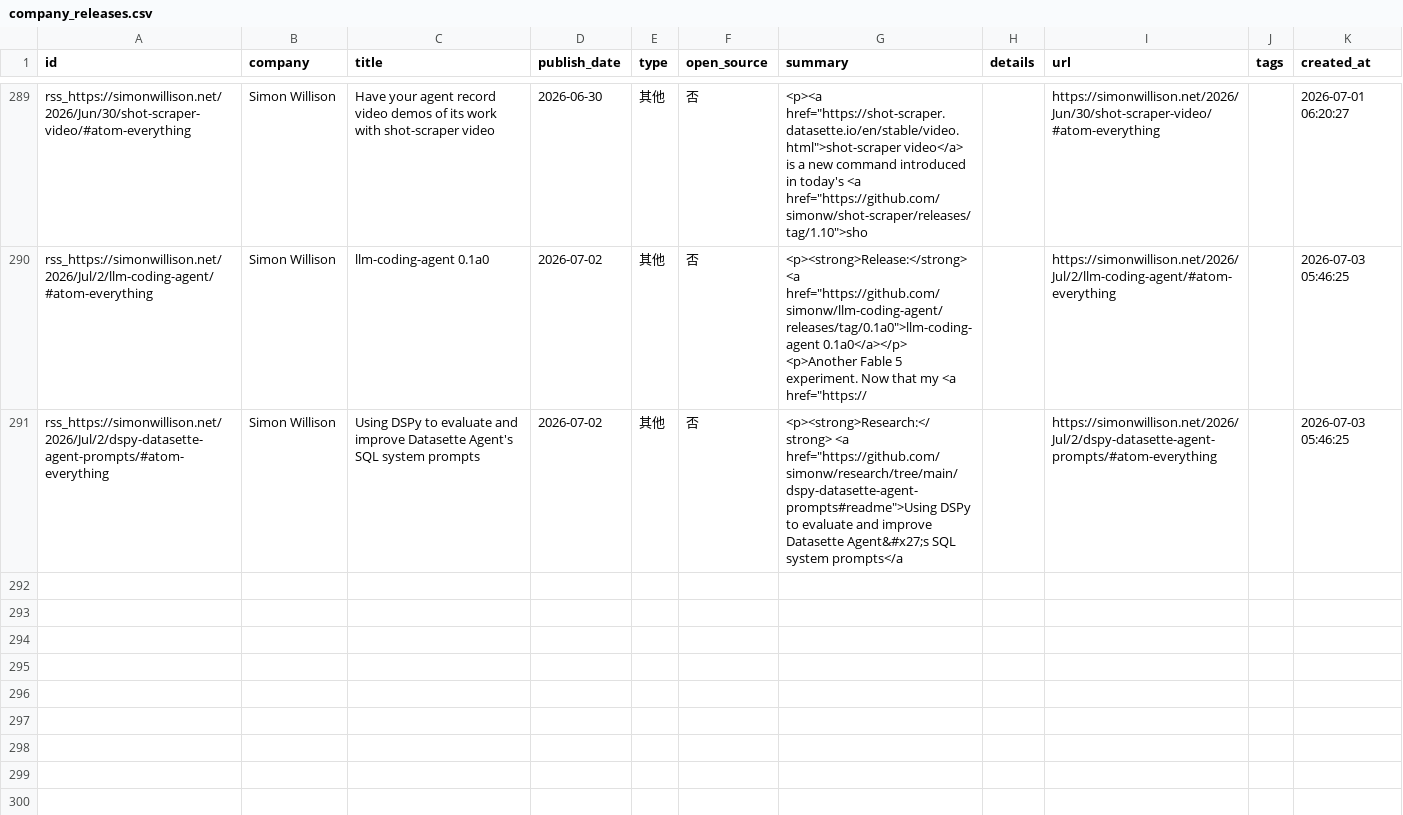
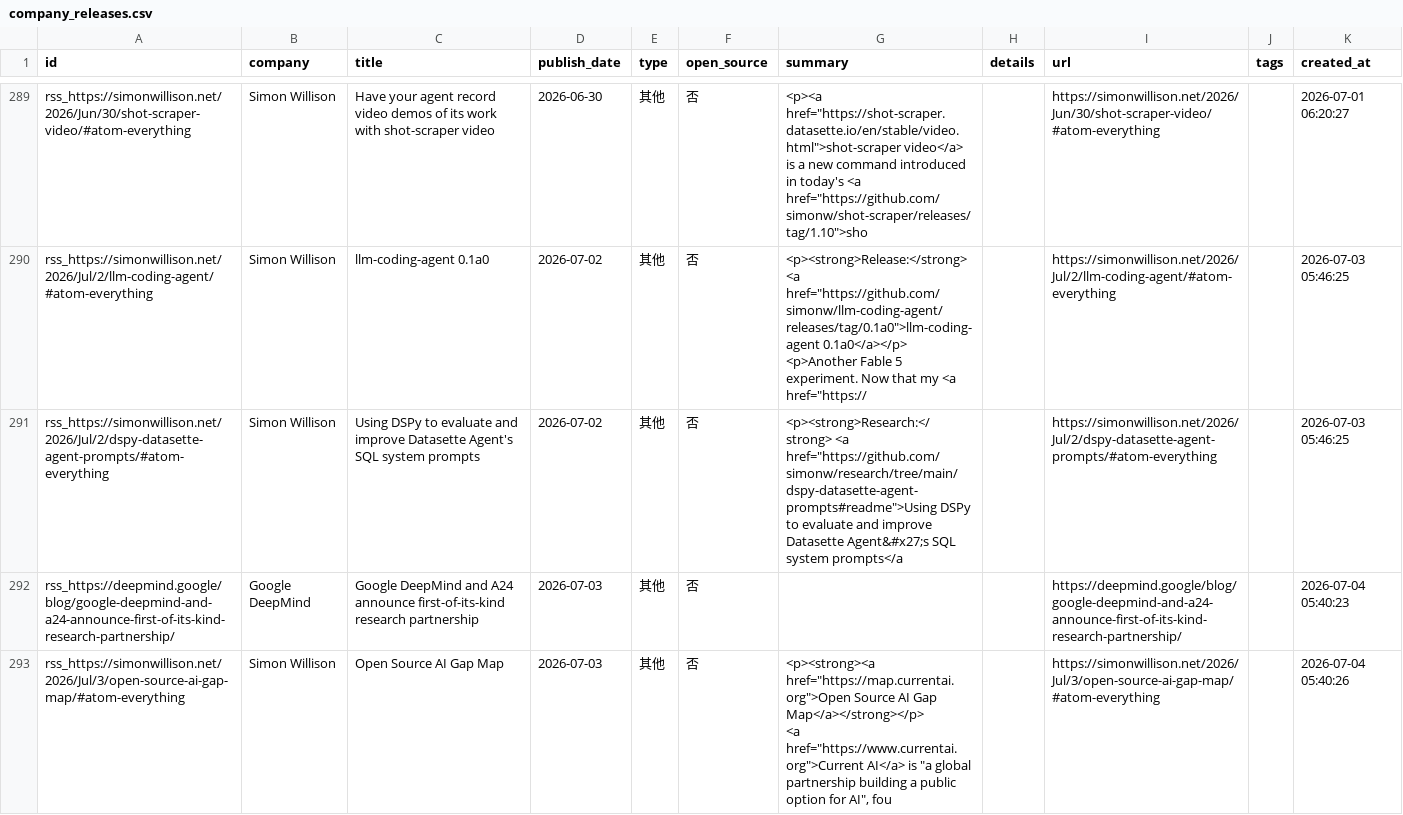
Before and after one commit to nottobeaproblem/github-trend-monitor, a CSV file: data/company_releases.csv, drawn as a sheet; only a part is shown, gaps mark what is left out.

```diff
--- a/data/company_releases.csv
+++ b/data/company_releases.csv
@@ -430 +430,4 @@ rss_https://simonwillison.net/2026/Jul/2/llm-coding-agent/#atom-everything,Simon
 rss_https://simonwillison.net/2026/Jul/2/dspy-datasette-agent-prompts/#atom-everything,Simon Willison,Using DSPy to evaluate and improve Datasette Agent's SQL system prompts,2026-07-02,其他,否,"<p><strong>Research:</strong> <a href=""https://github.com/simonw/research/tree/main/dspy-datasette-agent-prompts#readme"">Using DSPy to evaluate and improve Datasette Agent&#x27;s SQL system prompts</a",,https://simonwillison.net/2026/Jul/2/dspy-datasette-agent-prompts/#atom-everything,,2026-07-03 05:46:25
+rss_https://deepmind.google/blog/google-deepmind-and-a24-announce-first-of-its-kind-research-partnership/,Google DeepMind,Google DeepMind and A24 announce first-of-its-kind research partnership,2026-07-03,其他,否,,,https://deepmind.google/blog/google-deepmind-and-a24-announce-first-of-its-kind-research-partnership/,,2026-07-04 05:40:23
+rss_https://simonwillison.net/2026/Jul/3/open-source-ai-gap-map/#atom-everything,Simon Willison,Open Source AI Gap Map,2026-07-03,其他,否,"<p><strong><a href=""https://map.currentai.org"">Open Source AI Gap Map</a></strong></p>
+<a href=""https://www.currentai.org"">Current AI</a> is ""a global partnership building a public option for AI"", fou",,https://simonwillison.net/2026/Jul/3/open-source-ai-gap-map/#atom-everything,,2026-07-04 05:40:26
```
Also changed, not shown: 6 other files.
